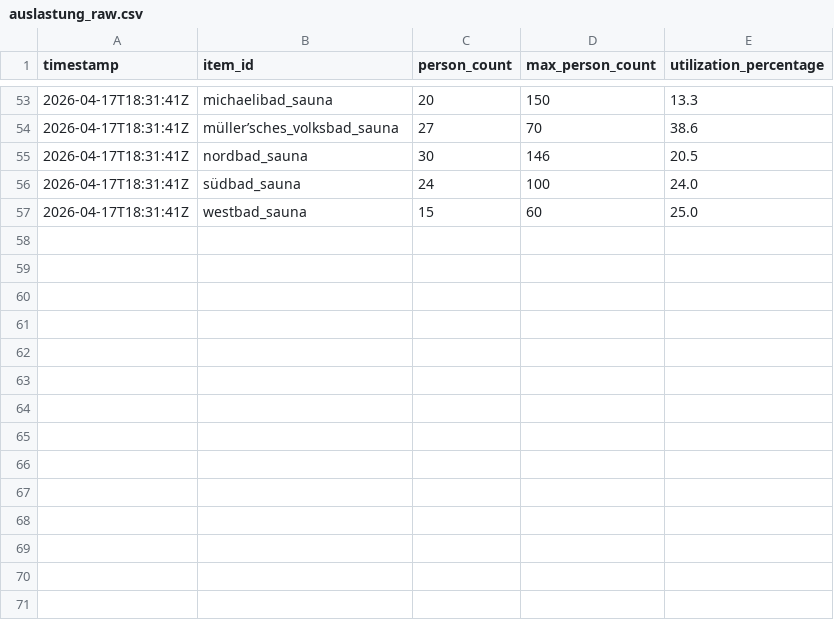
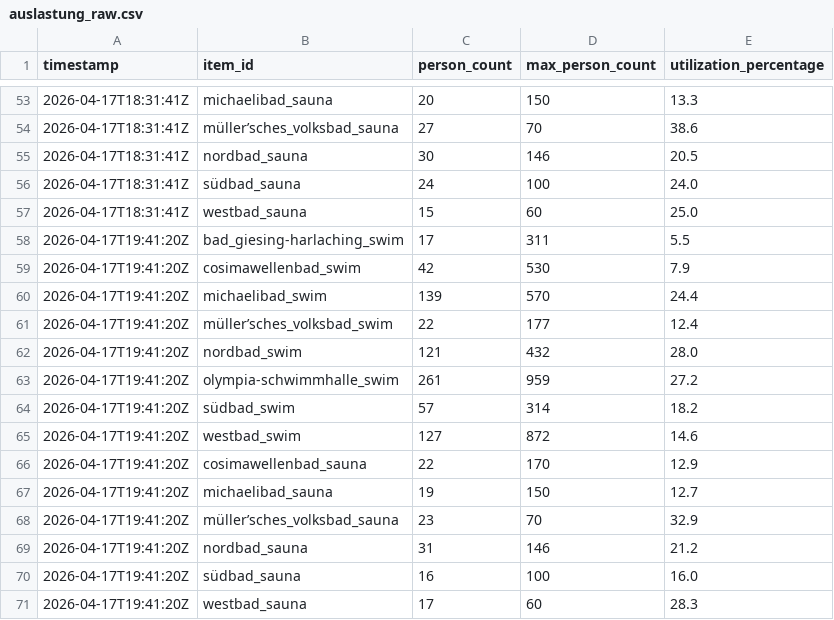
Before and after one commit to obwohl/mbaeder, a CSV file: auslastung_raw.csv, drawn as a sheet; only a part is shown, gaps mark what is left out; the diff names each change by its address in the sheet, - before the commit and + after, or states it on an @@ line.

```diff
--- a/auslastung_raw.csv
+++ b/auslastung_raw.csv
+row 58: 2026-04-17T19:41:20Z | bad_giesing-harlaching_swim | 17 | 311 | 5.5
+row 59: 2026-04-17T19:41:20Z | cosimawellenbad_swim | 42 | 530 | 7.9
+row 60: 2026-04-17T19:41:20Z | michaelibad_swim | 139 | 570 | 24.4
+row 61: 2026-04-17T19:41:20Z | müller’sches_volksbad_swim | 22 | 177 | 12.4
+row 62: 2026-04-17T19:41:20Z | nordbad_swim | 121 | 432 | 28.0
+row 63: 2026-04-17T19:41:20Z | olympia-schwimmhalle_swim | 261 | 959 | 27.2
+row 64: 2026-04-17T19:41:20Z | südbad_swim | 57 | 314 | 18.2
+row 65: 2026-04-17T19:41:20Z | westbad_swim | 127 | 872 | 14.6
+row 66: 2026-04-17T19:41:20Z | cosimawellenbad_sauna | 22 | 170 | 12.9
+row 67: 2026-04-17T19:41:20Z | michaelibad_sauna | 19 | 150 | 12.7
+row 68: 2026-04-17T19:41:20Z | müller’sches_volksbad_sauna | 23 | 70 | 32.9
+row 69: 2026-04-17T19:41:20Z | nordbad_sauna | 31 | 146 | 21.2
+row 70: 2026-04-17T19:41:20Z | südbad_sauna | 16 | 100 | 16.0
+row 71: 2026-04-17T19:41:20Z | westbad_sauna | 17 | 60 | 28.3
```
Also changed, not shown: auslastung_live.csv, 2 other files.
